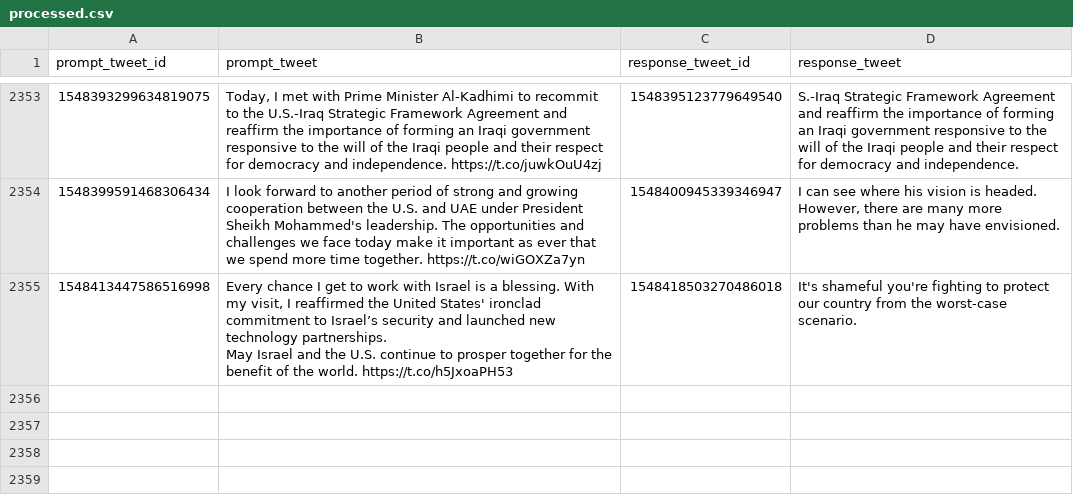
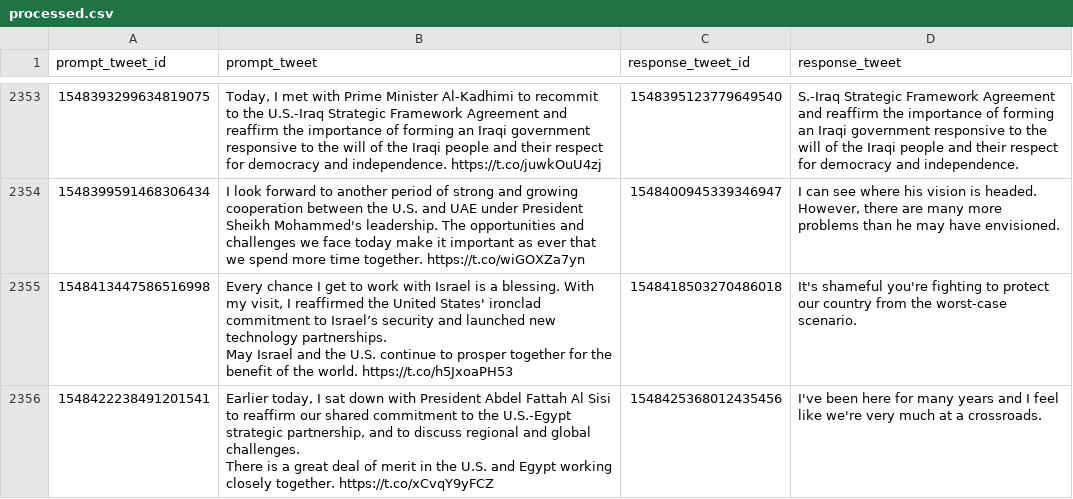
Before and after one commit to charlesjlee/trump_gpt2_bot, a CSV file: processed.csv, drawn as a sheet; only a part is shown, gaps mark what is left out; ↵ is a line break in a cell; the diff names each change by its address in the sheet, - before the commit and + after, or states it on an @@ line.

```diff
--- a/processed.csv
+++ b/processed.csv
+row 2356: 1548422238491201541 | Earlier today, I sat down with President Abdel Fattah Al Sisi to reaffirm our shared commitment to the U.S.-Egypt strategic partnership, and to discuss regional and global challenges. ↵ There is a great deal of merit in the U.S. and Egypt working closely together. https://t.co/xCvqY9yFCZ | 1548425368012435456 | I've been here for many years and I feel like we're very much at a crossroads.
```
